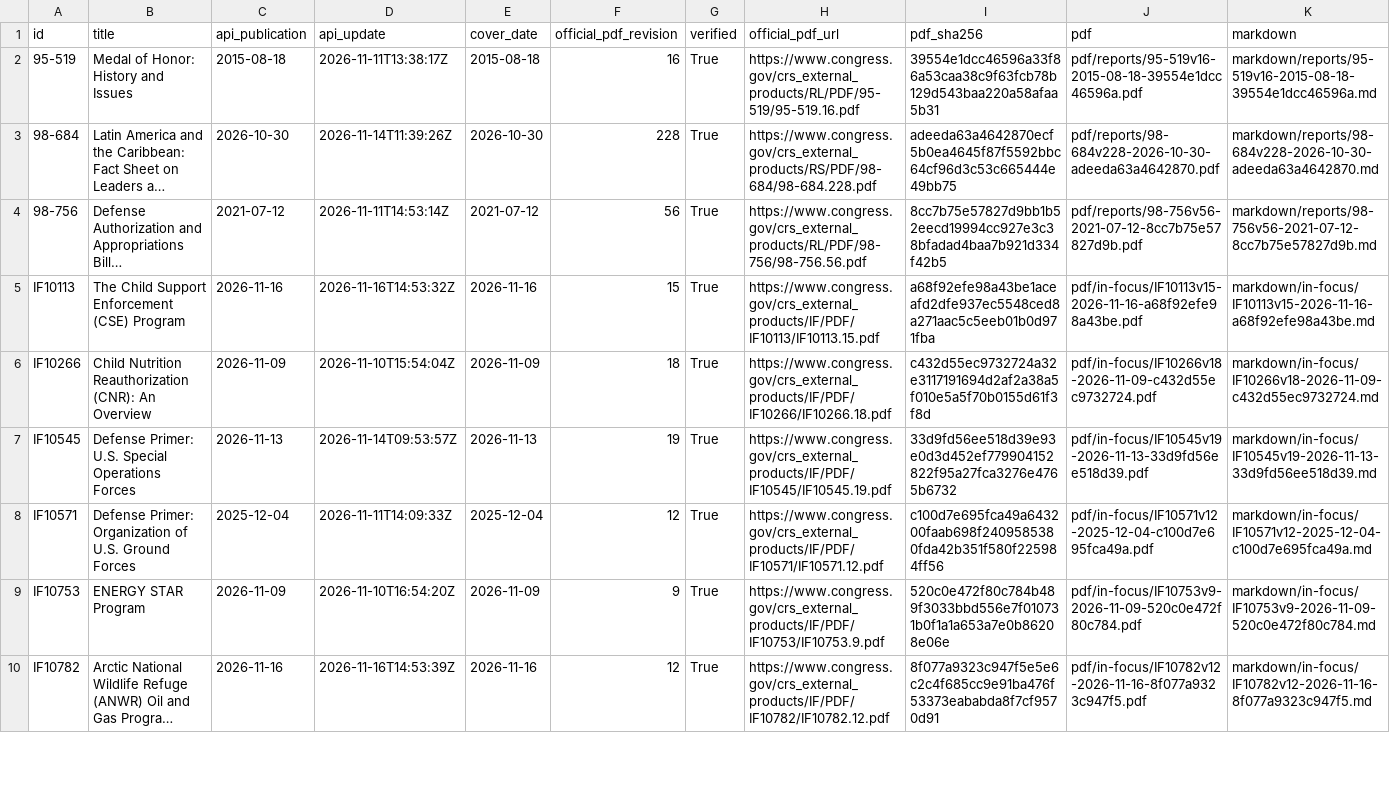
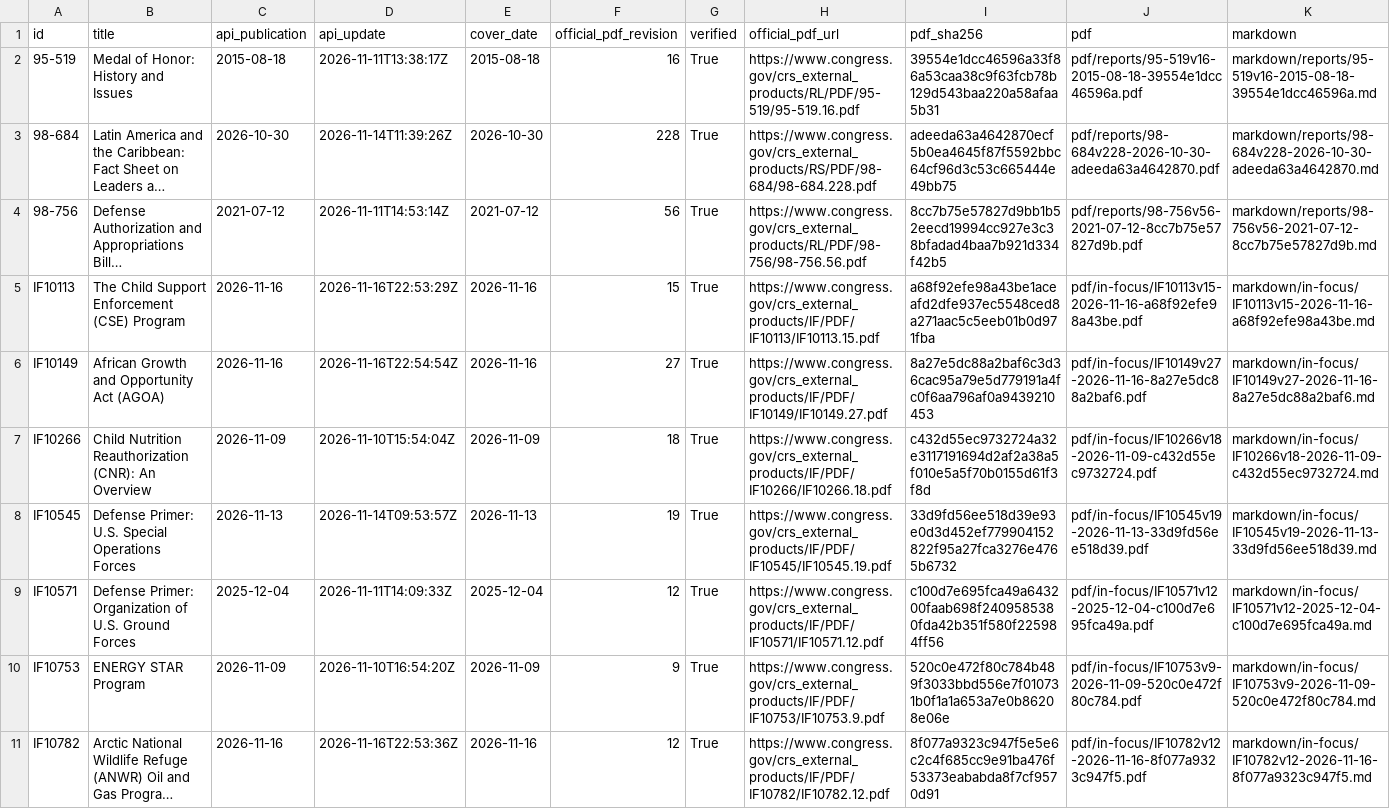
Before and after one commit to krischen-77/crs-reports, a CSV file: data/audits/latest-official-current.csv, drawn as a sheet; only a part is shown; long unchanged cells end in …; addresses are those after the commit; rows hold the shown columns only; the diff covers the shown part only; the diff names each change by its address in the sheet, - before the commit and + after, or states it on an @@ line.

```diff
--- a/data/audits/latest-official-current.csv
+++ b/data/audits/latest-official-current.csv
-D5 (api_update): 2026-11-16T14:53:32Z
+D5 (api_update): 2026-11-16T22:53:29Z
+row 6: IF10149 | African Growth and Opportunity Act (AGOA) | 2026-11-16 | 2026-11-16T22:54:54Z | 2026-11-16 | 27 | True | https://www.congress.gov/crs_external_products/IF/PDF/IF10149/IF10149.27.pdf | 8a27e5dc88a2baf6c3d36cac95a79e5d779191a4fc0f6aa796af0a9439210453 | pdf/in-focus/IF10149v27-2026-11-16-8a27e5dc88a2baf6.pdf | markdown/in-focus/IF10149v27-2026-11-16-8a27e5dc88a2baf6.md
-D11 (api_update): 2026-11-16T14:53:39Z
+D11 (api_update): 2026-11-16T22:53:36Z
```
Also changed, not shown: 4 added rows and 39 edited cells elsewhere in this file, data/archived-reports.csv, 23 other files.
